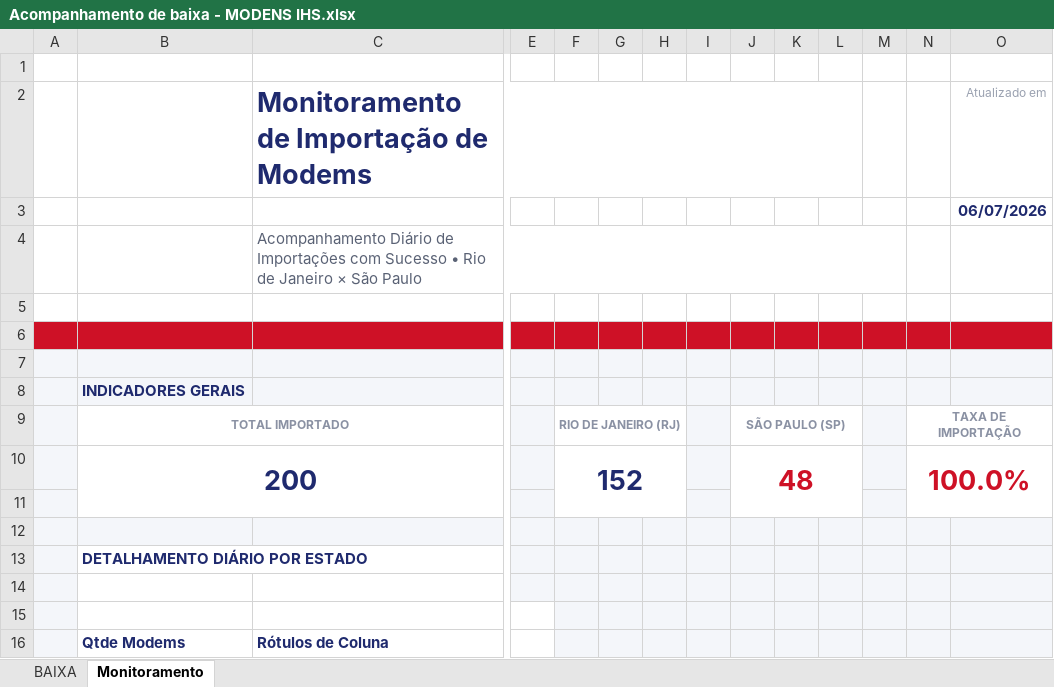
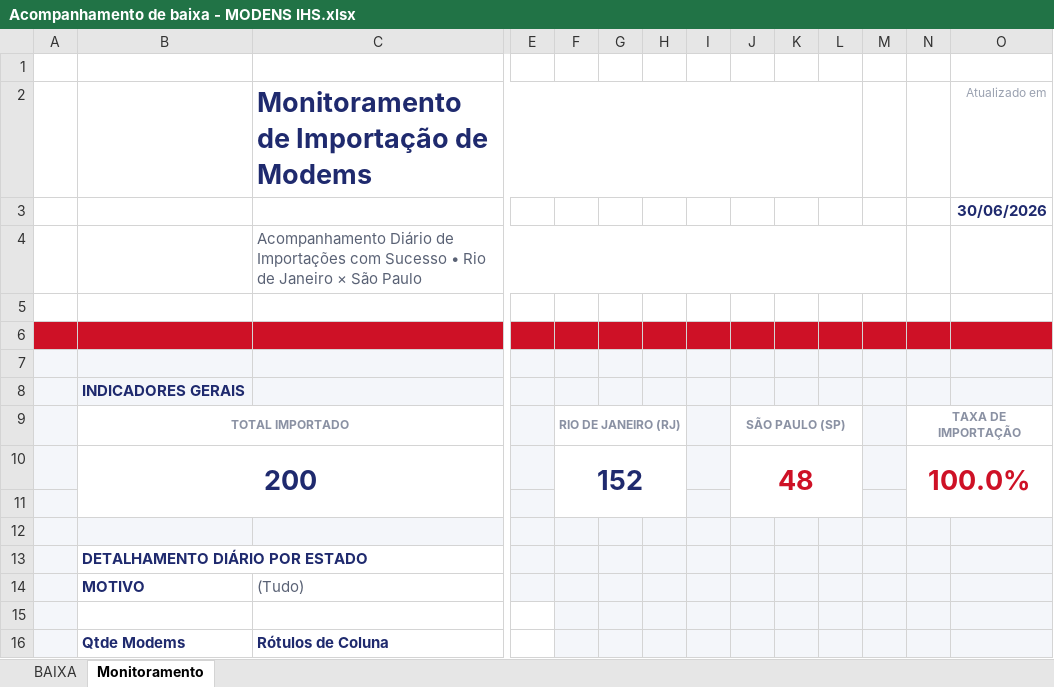
Before and after one commit to Armandorocha13/baixaIHs, an Excel workbook: Acompanhamento de baixa - MODENS IHS.xlsx, sheet Monitoramento, drawn as a sheet; only a part is shown, gaps mark what is left out; values as stored, in another font and other column widths than the file's, no borders; charts and pictures not drawn; rows hold the shown columns only; the diff names each change by its address in the sheet, - before the commit and + after, or states it on an @@ line.

```diff
--- a/Acompanhamento de baixa - MODENS IHS.xlsx (sheet Monitoramento)
+++ b/Acompanhamento de baixa - MODENS IHS.xlsx (sheet Monitoramento)
-O3 (Atualizado em): 06/07/2026
+O3 (Atualizado em): 30/06/2026
-row 14: (empty)
+row 14:  | MOTIVO | (Tudo)
```
Also changed, not shown: sheet BAIXA, formulas that keep their value, 40 other files.
